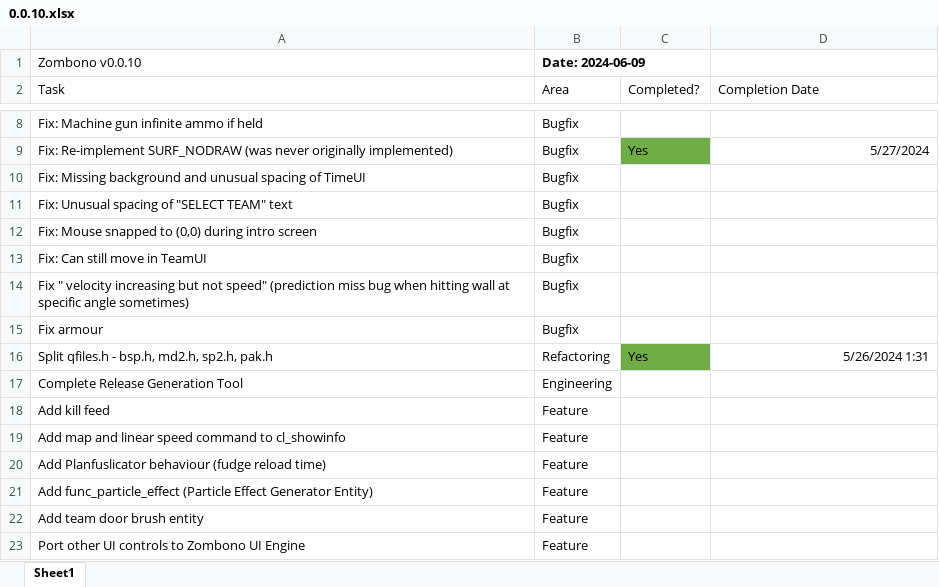
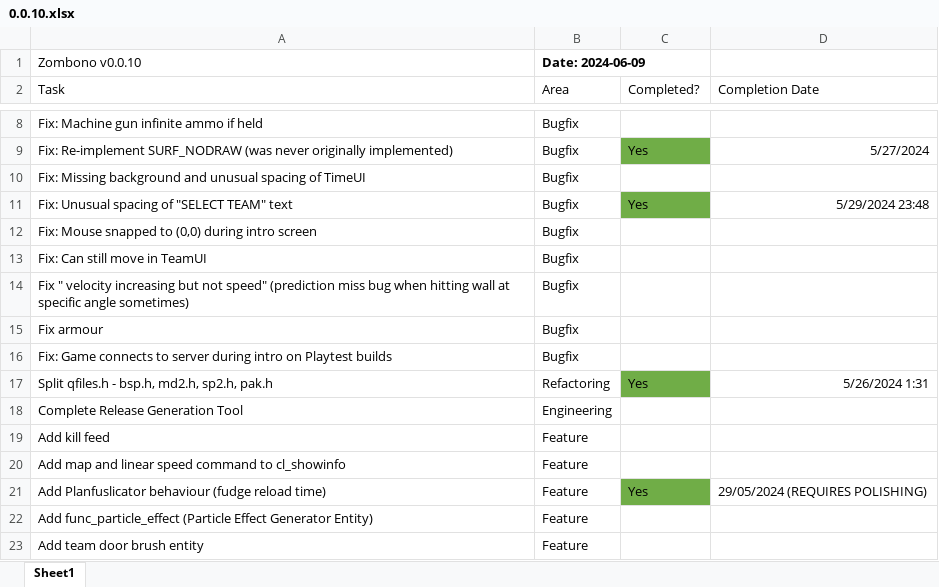
Before and after one commit to starfrost013/ZombonoEngine, an Excel workbook: docs/version_scheduling/0.0.10.xlsx, sheet Sheet1, drawn as a sheet; only a part is shown, gaps mark what is left out; the shorter side is filled out with more unchanged rows; values as stored, in another font and other column widths than the file's, no borders; addresses are those after the commit; the diff names each change by its address in the sheet, - before the commit and + after, or states it on an @@ line.

```diff
--- a/docs/version_scheduling/0.0.10.xlsx (sheet Sheet1)
+++ b/docs/version_scheduling/0.0.10.xlsx (sheet Sheet1)
-C11 (Completed?): (empty)
+C11 (Completed?): Yes
-C11 fill: none
+C11 fill: #70AD47
-D11 (Completion Date): (empty)
+D11 (Completion Date): 5/29/2024 23:48
+row 16: Fix: Game connects to server during intro on Playtest builds | Bugfix
-C21 (Completed?): (empty)
+C21 (Completed?): Yes
-C21 fill: none
+C21 fill: #70AD47
-D21 (Completion Date): (empty)
+D21 (Completion Date): 29/05/2024 (REQUIRES POLISHING)
```
Also changed, not shown: 8 other files.
